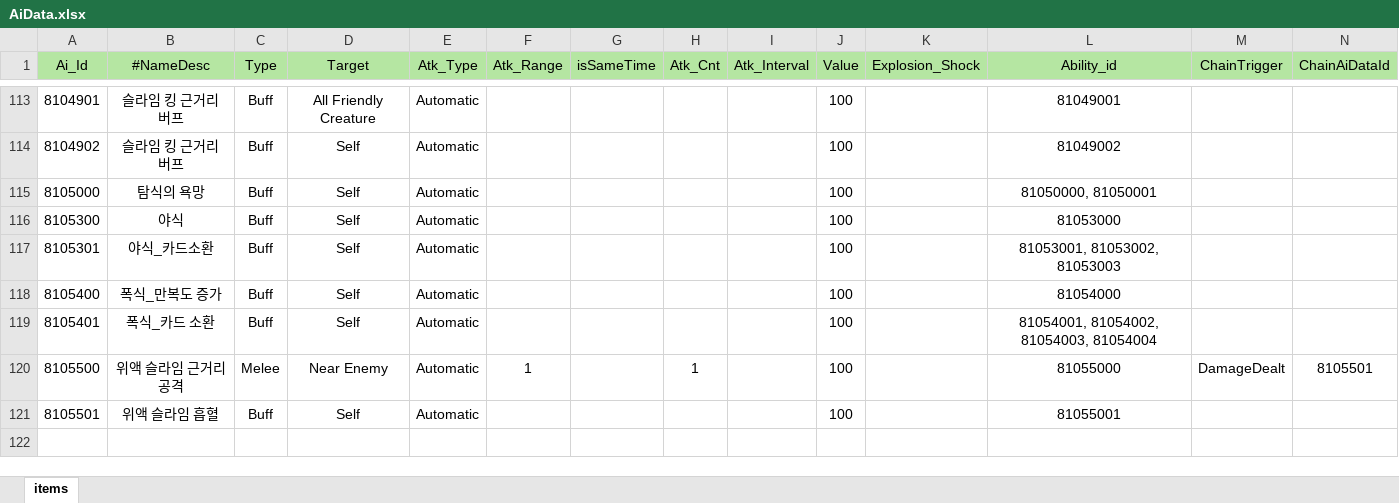
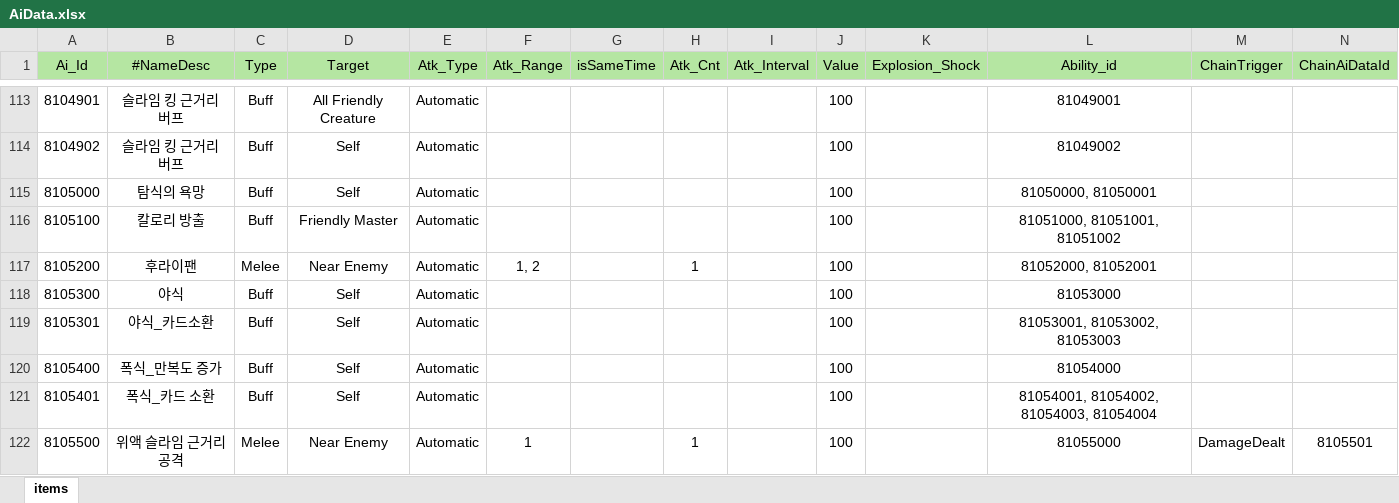
Before and after one commit to Milkbboy/repo, an Excel workbook: Assets/ERang/Excels/AiData.xlsx, sheet items, drawn as a sheet; only a part is shown, gaps mark what is left out; the shorter side is filled out with more unchanged rows; values as stored, in another font and other column widths than the file's, no borders; the diff names each change by its address in the sheet, - before the commit and + after, or states it on an @@ line.

```diff
--- a/Assets/ERang/Excels/AiData.xlsx (sheet items)
+++ b/Assets/ERang/Excels/AiData.xlsx (sheet items)
+row 116: 8105100 | 칼로리 방출 | Buff | Friendly Master | Automatic |  |  |  |  | 100 |  | 81051000, 81051001, 81051002
+row 117: 8105200 | 후라이팬 | Melee | Near Enemy | Automatic | 1, 2 |  | 1 |  | 100 |  | 81052000, 81052001
```
Also changed, not shown: Assets/ERang/Excels/0_카드 컨셉 초안.xlsx, Assets/ERang/Excels/AbilityData.xlsx, 10 other files.
